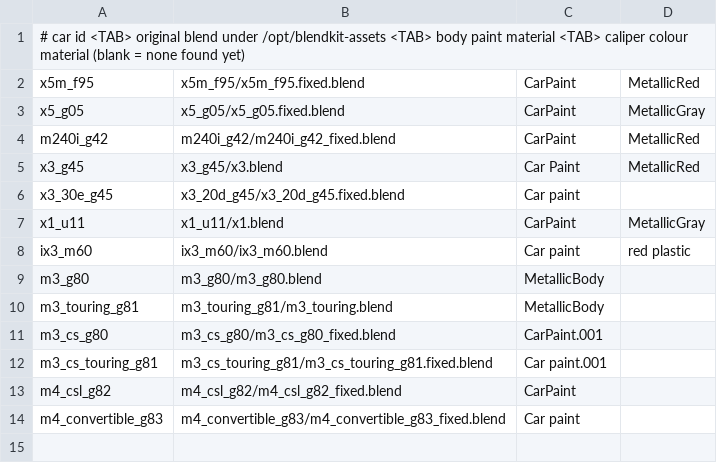
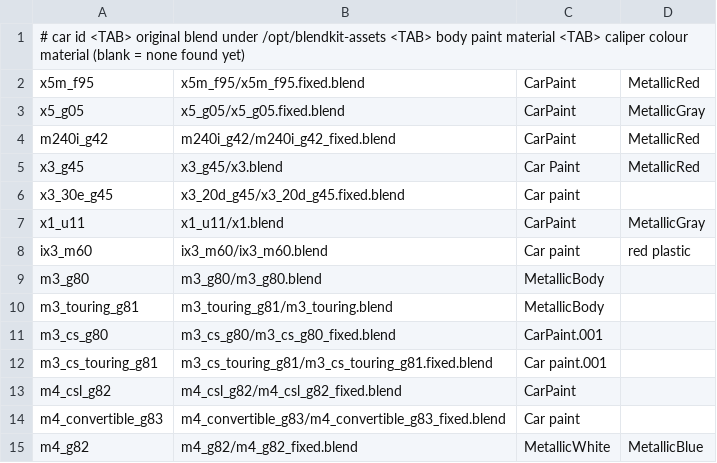
Before and after one commit to FazalRSA/BMW-AND-FORGED-, a TSV file: scripts/prerender/web-cars.tsv, drawn as a sheet; the diff names each change by its address in the sheet, - before the commit and + after, or states it on an @@ line.

```diff
--- a/scripts/prerender/web-cars.tsv
+++ b/scripts/prerender/web-cars.tsv
+row 15: m4_g82 | m4_g82/m4_g82_fixed.blend | MetallicWhite | MetallicBlue
```
Also changed, not shown: 2 other files.
